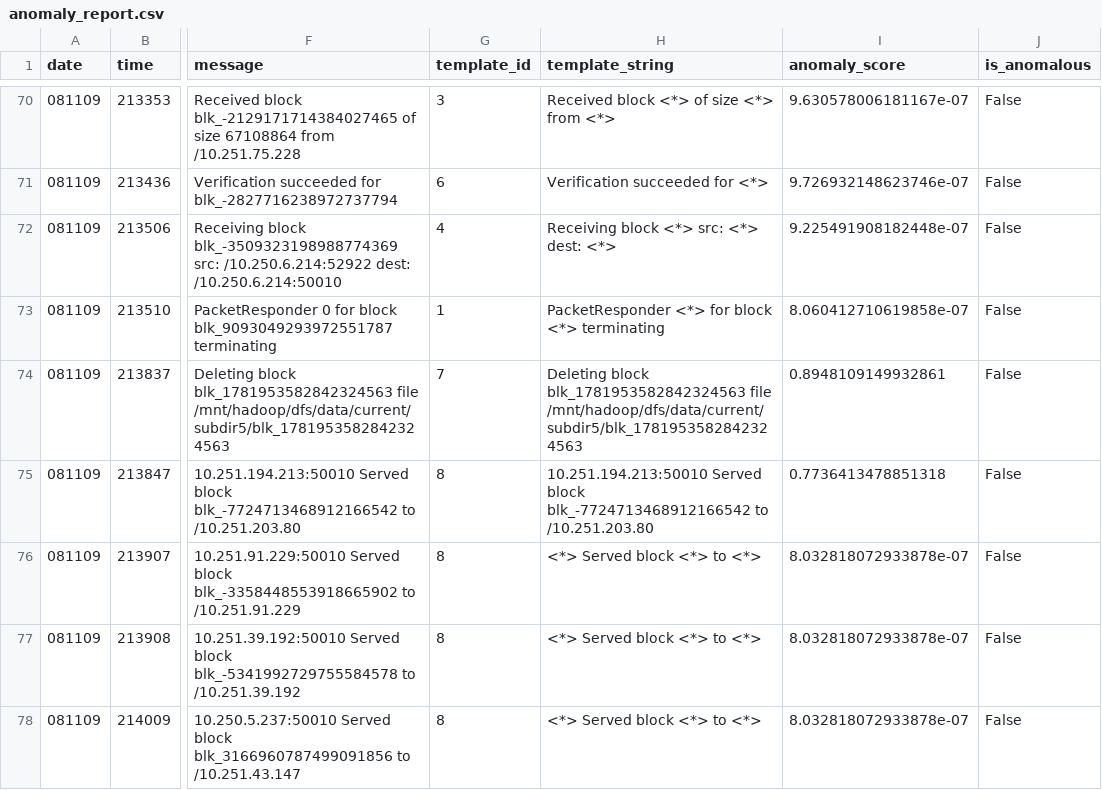
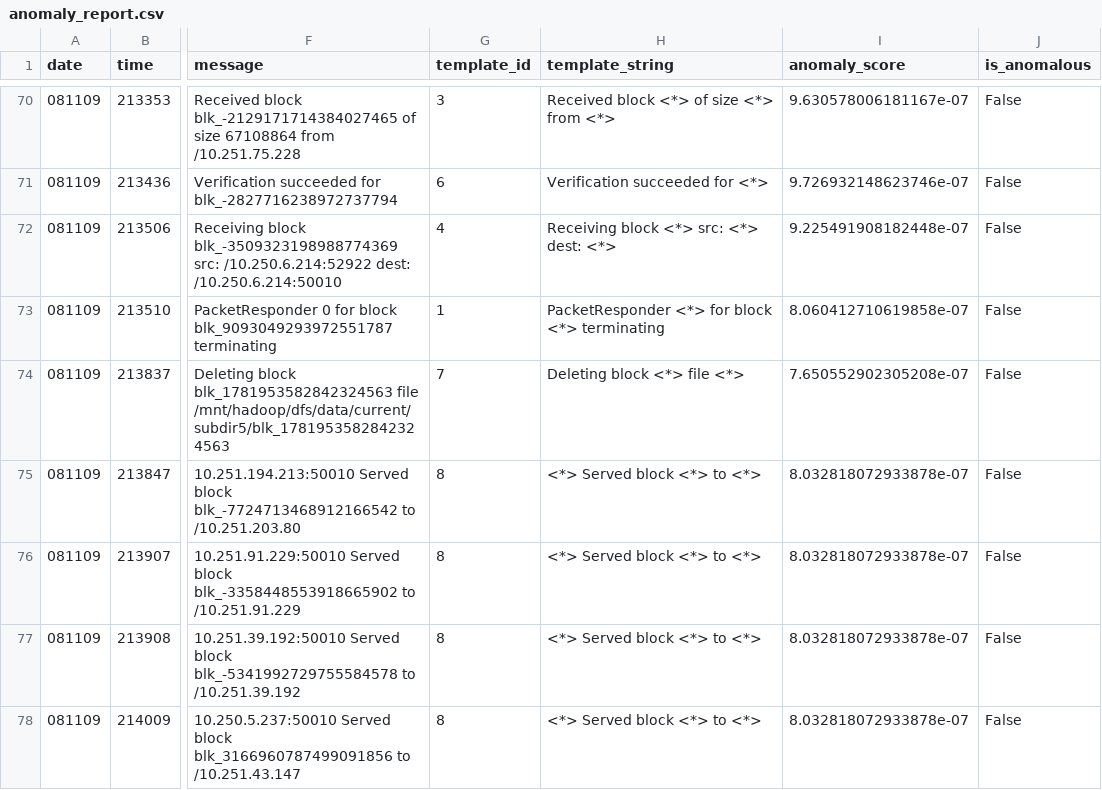
Before and after one commit to Tazwar89/LogSage, a CSV file: eval/anomaly_report.csv, drawn as a sheet; only a part is shown, gaps mark what is left out; the diff covers the shown part only; the diff names each change by its address in the sheet, - before the commit and + after, or states it on an @@ line.

Commit message:
feat: Mask sensitive information in anomaly report for improved privacy

```diff
--- a/eval/anomaly_report.csv
+++ b/eval/anomaly_report.csv
-H74 (template_string): Deleting block blk_1781953582842324563 file /mnt/hadoop/dfs/data/current/subdir5/blk_1781953582842324563
+H74 (template_string): Deleting block <*> file <*>
-I74 (anomaly_score): 0.8948109149932861
+I74 (anomaly_score): 7.650552902305208e-07
-H75 (template_string): 10.251.194.213:50010 Served block blk_-7724713468912166542 to /10.251.203.80
+H75 (template_string): <*> Served block <*> to <*>
-I75 (anomaly_score): 0.7736413478851318
+I75 (anomaly_score): 8.032818072933878e-07
```
Also changed, not shown: 68 edited cells elsewhere in this file.
